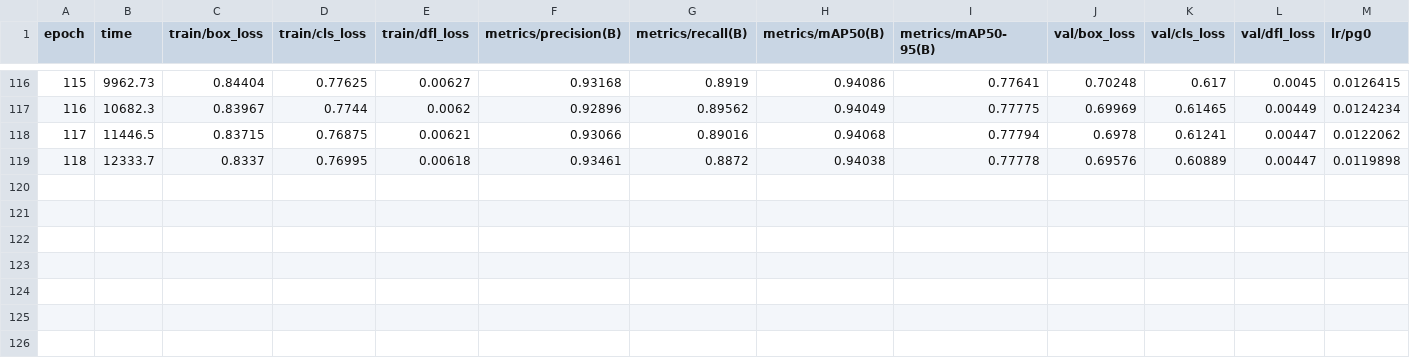
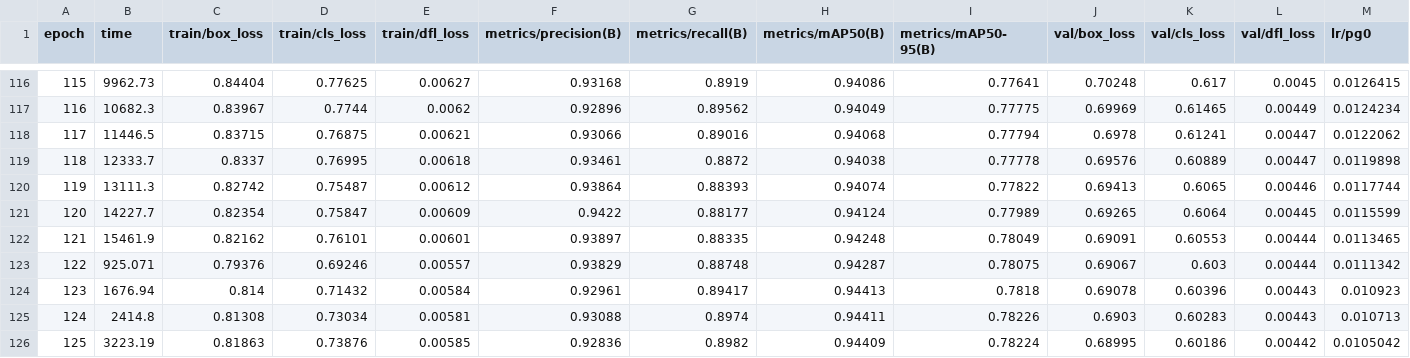
Before and after one commit to DiegoGMD/Basketball_AI, a CSV file: BE/basketball_training/yolo26m_5classes/results.csv, drawn as a sheet; only a part is shown, gaps mark what is left out; rows hold the shown columns only; the diff names each change by its address in the sheet, - before the commit and + after, or states it on an @@ line.

```diff
--- a/BE/basketball_training/yolo26m_5classes/results.csv
+++ b/BE/basketball_training/yolo26m_5classes/results.csv
+row 120: 119 | 13111.3 | 0.82742 | 0.75487 | 0.00612 | 0.93864 | 0.88393 | 0.94074 | 0.77822 | 0.69413 | 0.6065 | 0.00446 | 0.0117744
+row 121: 120 | 14227.7 | 0.82354 | 0.75847 | 0.00609 | 0.9422 | 0.88177 | 0.94124 | 0.77989 | 0.69265 | 0.6064 | 0.00445 | 0.0115599
+row 122: 121 | 15461.9 | 0.82162 | 0.76101 | 0.00601 | 0.93897 | 0.88335 | 0.94248 | 0.78049 | 0.69091 | 0.60553 | 0.00444 | 0.0113465
+row 123: 122 | 925.071 | 0.79376 | 0.69246 | 0.00557 | 0.93829 | 0.88748 | 0.94287 | 0.78075 | 0.69067 | 0.603 | 0.00444 | 0.0111342
+row 124: 123 | 1676.94 | 0.814 | 0.71432 | 0.00584 | 0.92961 | 0.89417 | 0.94413 | 0.7818 | 0.69078 | 0.60396 | 0.00443 | 0.010923
+row 125: 124 | 2414.8 | 0.81308 | 0.73034 | 0.00581 | 0.93088 | 0.8974 | 0.94411 | 0.78226 | 0.6903 | 0.60283 | 0.00443 | 0.010713
+row 126: 125 | 3223.19 | 0.81863 | 0.73876 | 0.00585 | 0.92836 | 0.8982 | 0.94409 | 0.78224 | 0.68995 | 0.60186 | 0.00442 | 0.0105042
```
Also changed, not shown: 12 other files.
